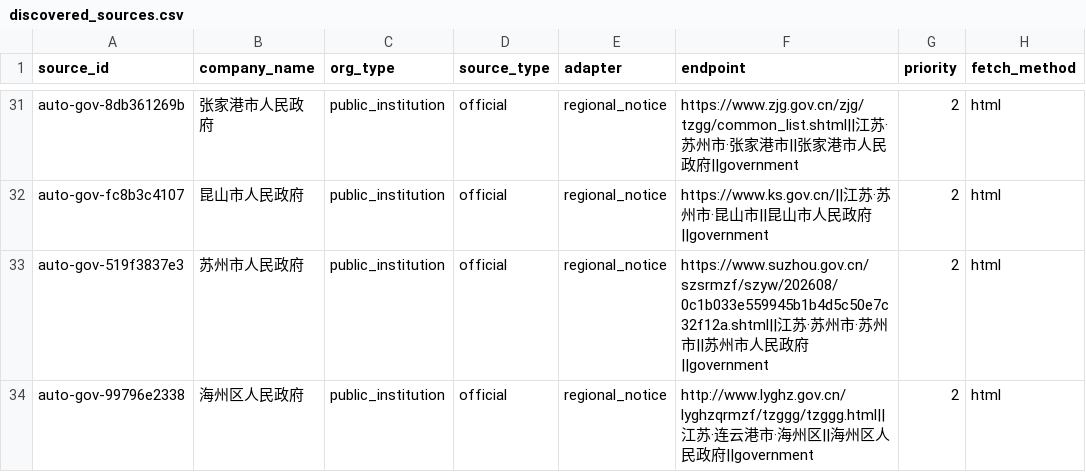
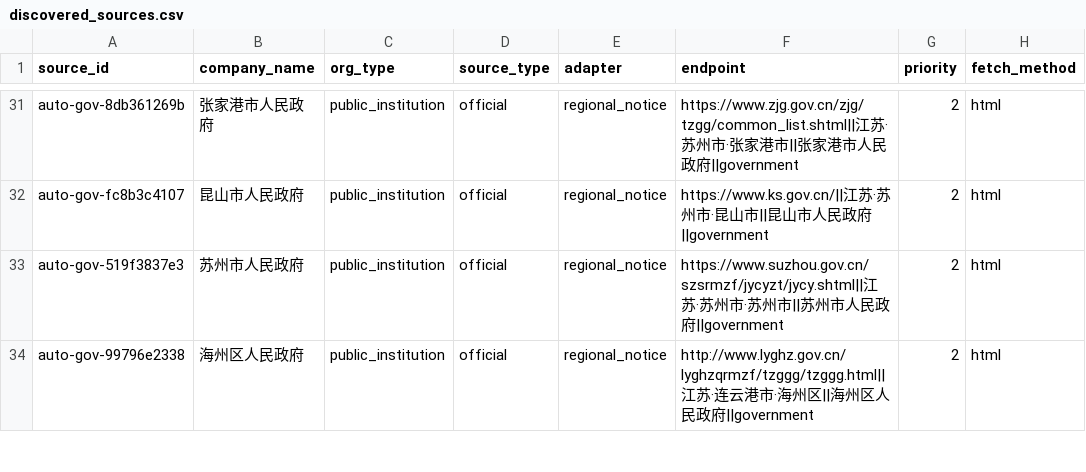
Before and after one commit to wanlingren/job-radar, a CSV file: config/discovered_sources.csv, drawn as a sheet; only a part is shown, gaps mark what is left out; the diff covers the shown part only; the diff names each change by its address in the sheet, - before the commit and + after, or states it on an @@ line.

```diff
--- a/config/discovered_sources.csv
+++ b/config/discovered_sources.csv
-F33 (endpoint): https://www.suzhou.gov.cn/szsrmzf/szyw/202608/0c1b033e559945b1b4d5c50e7c32f12a.shtml||江苏…
+F33 (endpoint): https://www.suzhou.gov.cn/szsrmzf/jycyzt/jycy.shtml||江苏…
```
Also changed, not shown: 1 added row and 5 edited cells elsewhere in this file, 11 other files.
